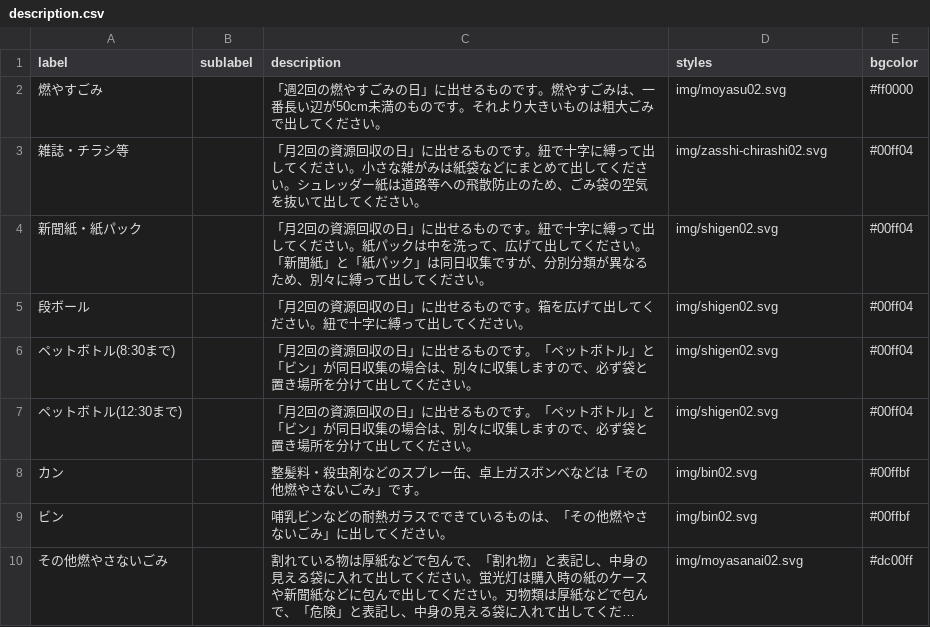
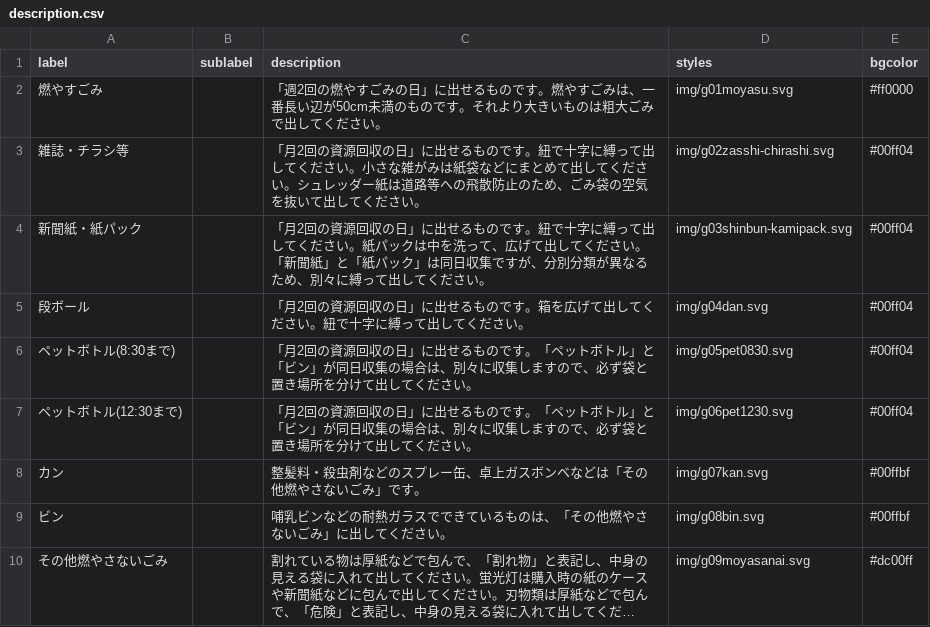
Before and after one commit to clarkashiya-2021/5374, a CSV file: data/description.csv, drawn as a sheet; long unchanged cells end in …; the diff names each change by its address in the sheet, - before the commit and + after, or states it on an @@ line.

Commit message:
svgファイル名変更g01*.svg～g09*.svgへ

```diff
--- a/data/description.csv
+++ b/data/description.csv
-D2 (styles): img/moyasu02.svg
+D2 (styles): img/g01moyasu.svg
-D3 (styles): img/zasshi-chirashi02.svg
+D3 (styles): img/g02zasshi-chirashi.svg
-D4 (styles): img/shigen02.svg
+D4 (styles): img/g03shinbun-kamipack.svg
-D5 (styles): img/shigen02.svg
+D5 (styles): img/g04dan.svg
-D6 (styles): img/shigen02.svg
+D6 (styles): img/g05pet0830.svg
-D7 (styles): img/shigen02.svg
+D7 (styles): img/g06pet1230.svg
-D8 (styles): img/bin02.svg
+D8 (styles): img/g07kan.svg
-D9 (styles): img/bin02.svg
+D9 (styles): img/g08bin.svg
-D10 (styles): img/moyasanai02.svg
+D10 (styles): img/g09moyasanai.svg
```
